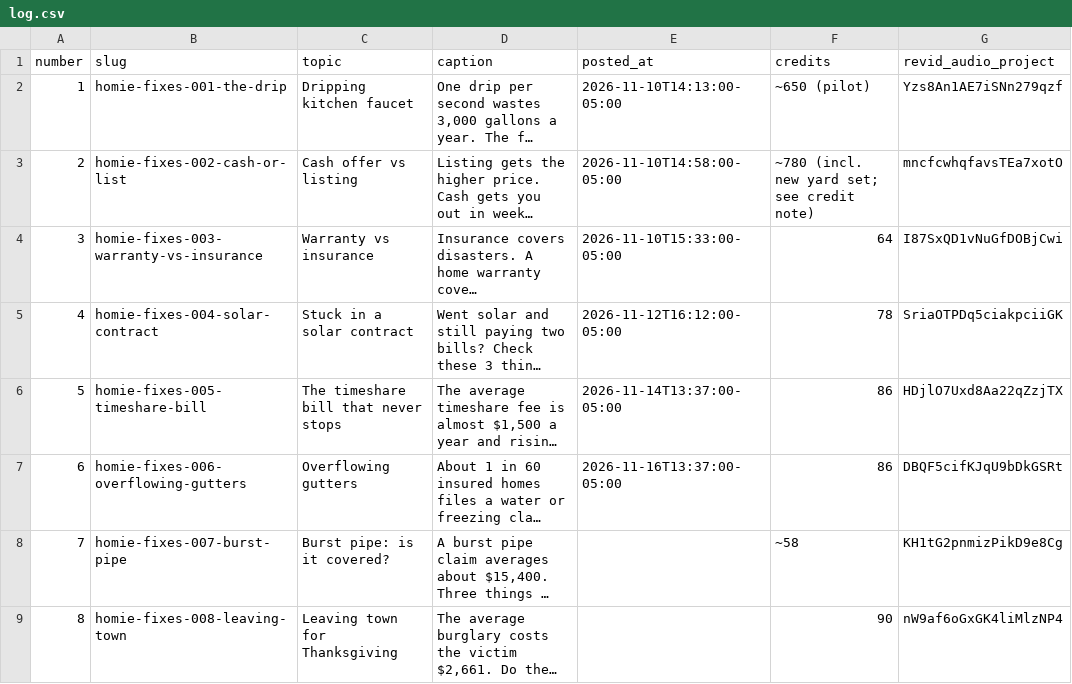
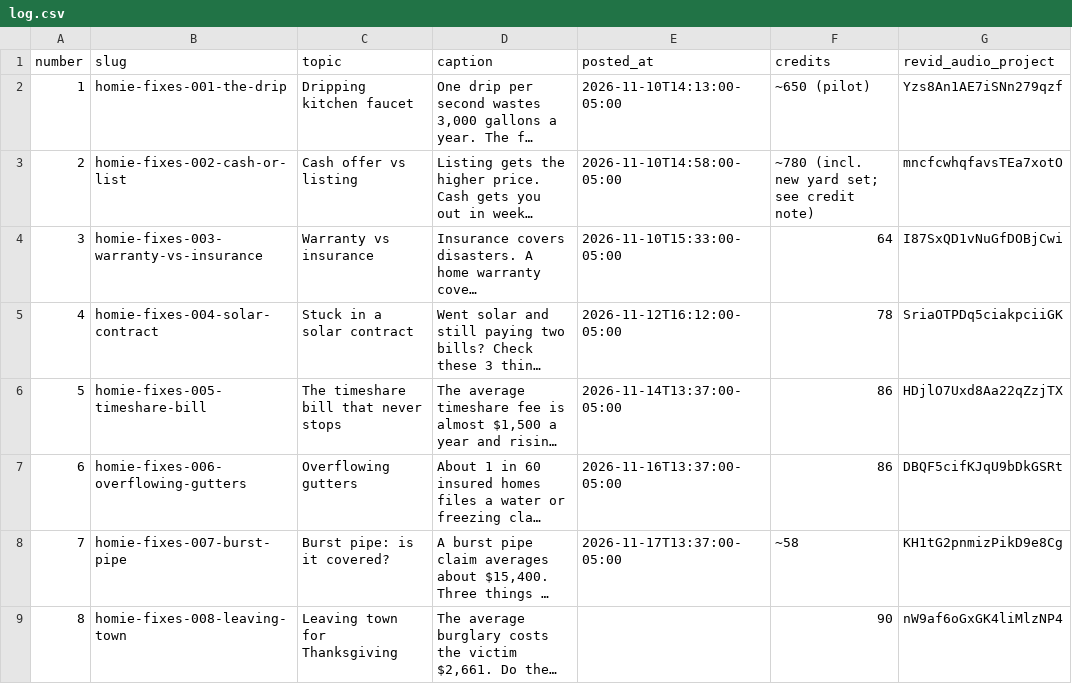
Before and after one commit to maxautomaite2/homie-house-videos, a CSV file: log.csv, drawn as a sheet; long unchanged cells end in …; the diff names each change by its address in the sheet, - before the commit and + after, or states it on an @@ line.

```diff
--- a/log.csv
+++ b/log.csv
-E8 (posted_at): (empty)
+E8 (posted_at): 2026-11-17T13:37:00-05:00
```
Also changed, not shown: 1 other file.
